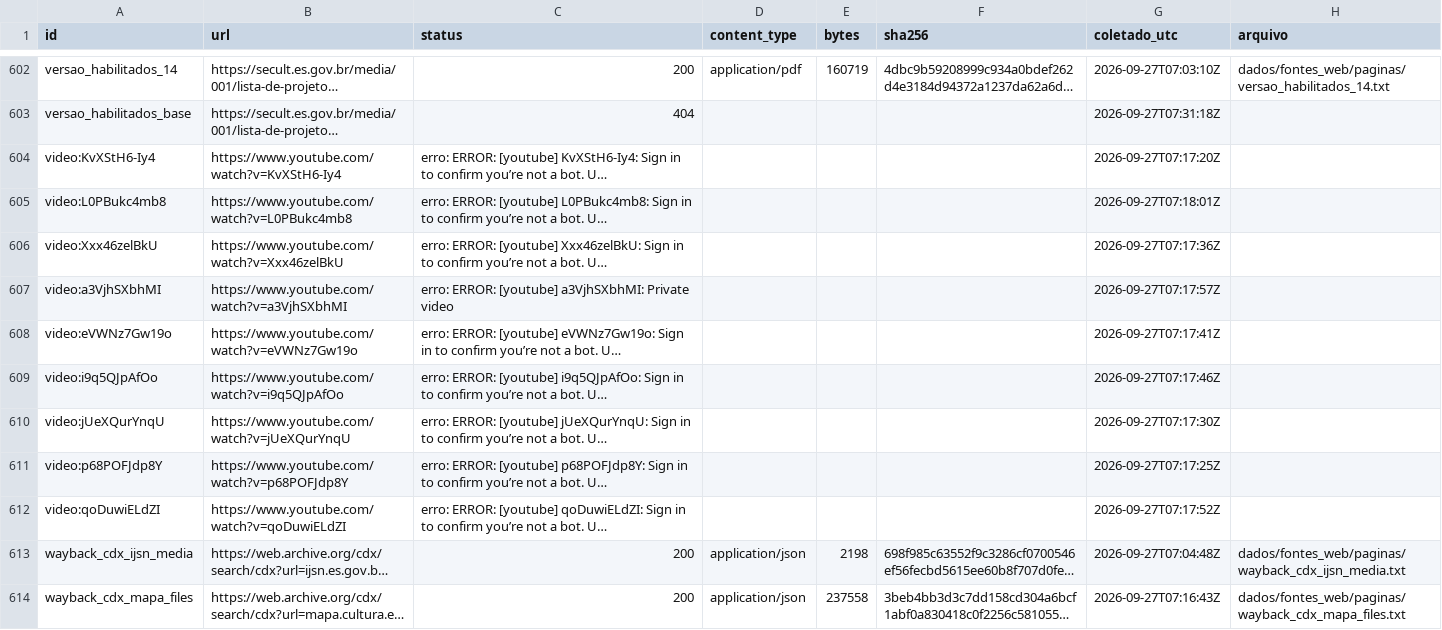
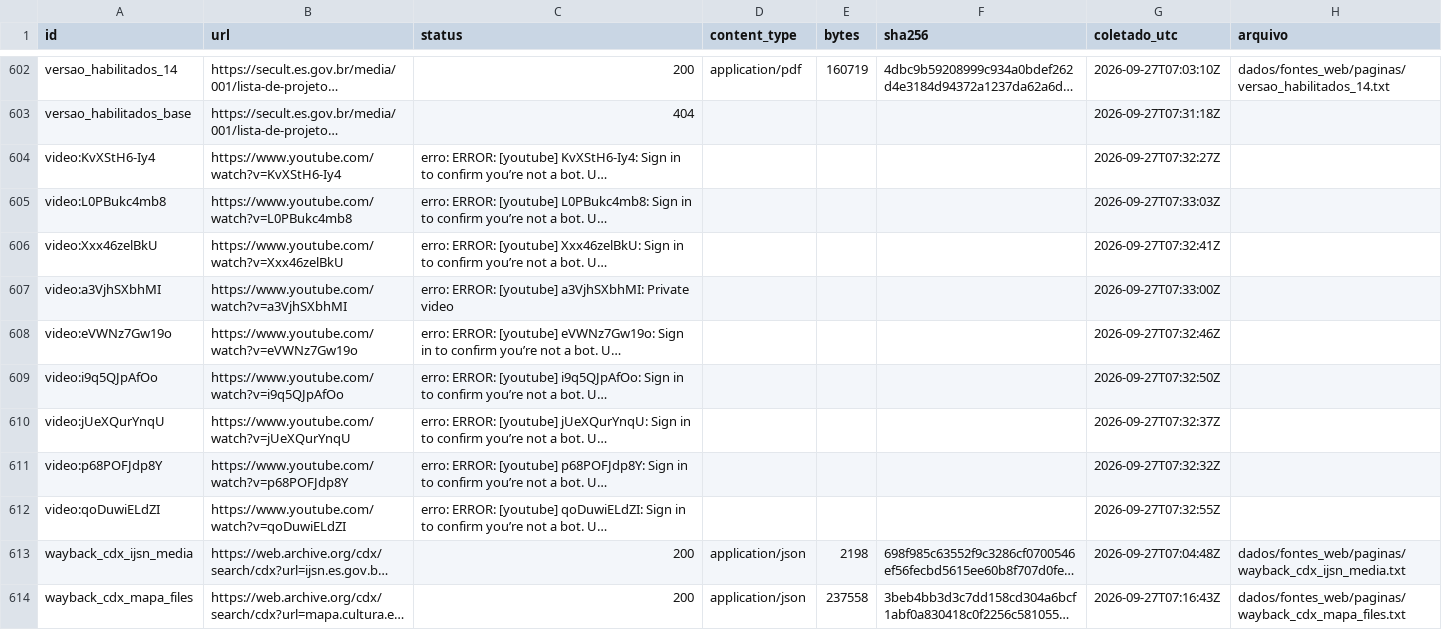
Before and after one commit to fcarva/aval-pol, a CSV file: dados/fontes_web/manifesto.csv, drawn as a sheet; only a part is shown, gaps mark what is left out; long unchanged cells end in …; the diff names each change by its address in the sheet, - before the commit and + after, or states it on an @@ line.

```diff
--- a/dados/fontes_web/manifesto.csv
+++ b/dados/fontes_web/manifesto.csv
-G604 (coletado_utc): 2026-09-27T07:17:20Z
+G604 (coletado_utc): 2026-09-27T07:32:27Z
-G605 (coletado_utc): 2026-09-27T07:18:01Z
+G605 (coletado_utc): 2026-09-27T07:33:03Z
-G606 (coletado_utc): 2026-09-27T07:17:36Z
+G606 (coletado_utc): 2026-09-27T07:32:41Z
-G607 (coletado_utc): 2026-09-27T07:17:57Z
+G607 (coletado_utc): 2026-09-27T07:33:00Z
-G608 (coletado_utc): 2026-09-27T07:17:41Z
+G608 (coletado_utc): 2026-09-27T07:32:46Z
-G609 (coletado_utc): 2026-09-27T07:17:46Z
+G609 (coletado_utc): 2026-09-27T07:32:50Z
-G610 (coletado_utc): 2026-09-27T07:17:30Z
+G610 (coletado_utc): 2026-09-27T07:32:37Z
-G611 (coletado_utc): 2026-09-27T07:17:25Z
+G611 (coletado_utc): 2026-09-27T07:32:32Z
-G612 (coletado_utc): 2026-09-27T07:17:52Z
+G612 (coletado_utc): 2026-09-27T07:32:55Z
```
